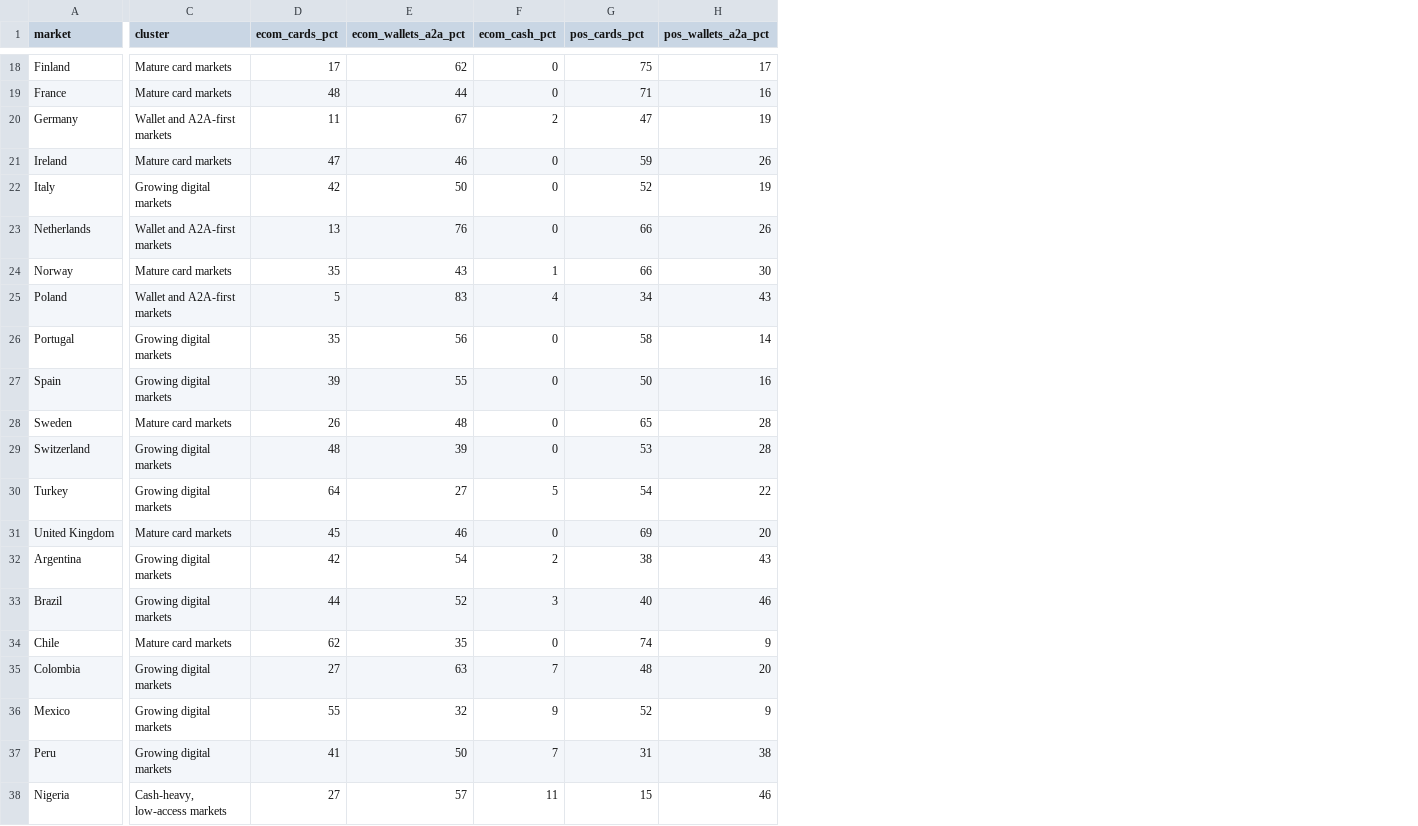
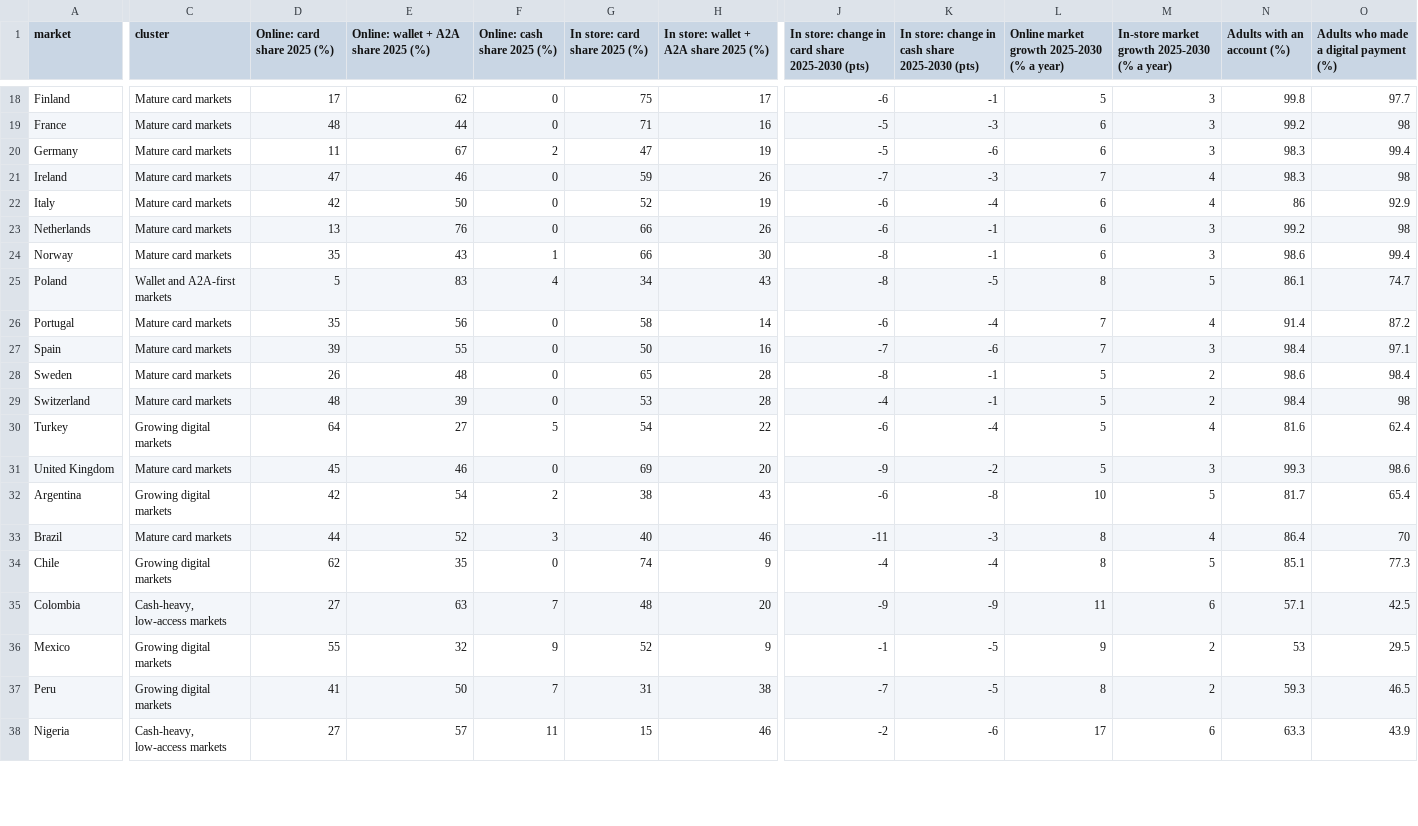
Before and after one commit to natliesim/payment-method-analysis, a CSV file: data/clusters.csv, drawn as a sheet; only a part is shown, gaps mark what is left out; the diff covers the shown part only; the diff names each change by its address in the sheet, - before the commit and + after, or states it on an @@ line.

```diff
--- a/data/clusters.csv
+++ b/data/clusters.csv
+column J, row 1: In store: change in card share 2025-2030 (pts); rows 18-38: -6 | -5 | -5 | -7 | -6 | -6 | -8 | -8 | -6 | -7 | -8 | -4 | -6 | -9 | -6 | -11 | -4 | -9 | -1 | -7 | -2
+column K, row 1: In store: change in cash share 2025-2030 (pts); rows 18-38: -1 | -3 | -6 | -3 | -4 | -1 | -1 | -5 | -4 | -6 | -1 | -1 | -4 | -2 | -8 | -3 | -4 | -9 | -5 | -5 | -6
+column L, row 1: Online market growth 2025-2030 (% a year); rows 18-38: 5 | 6 | 6 | 7 | 6 | 6 | 6 | 8 | 7 | 7 | 5 | 5 | 5 | 5 | 10 | 8 | 8 | 11 | 9 | 8 | 17
+column M, row 1: In-store market growth 2025-2030 (% a year); rows 18-38: 3 | 3 | 3 | 4 | 4 | 3 | 3 | 5 | 4 | 3 | 2 | 2 | 4 | 3 | 5 | 4 | 5 | 6 | 2 | 2 | 6
+column N (Adults with an account (%)), rows 18-38: 99.8 | 99.2 | 98.3 | 98.3 | 86 | 99.2 | 98.6 | 86.1 | 91.4 | 98.4 | 98.6 | 98.4 | 81.6 | 99.3 | 81.7 | 86.4 | 85.1 | 57.1 | 53 | 59.3 | 63.3
+column O, row 1: Adults who made a digital payment (%); rows 18-38: 97.7 | 98 | 99.4 | 98 | 92.9 | 98 | 99.4 | 74.7 | 87.2 | 97.1 | 98.4 | 98 | 62.4 | 98.6 | 65.4 | 70 | 77.3 | 42.5 | 29.5 | 46.5 | 43.9
-D1: ecom_cards_pct
+D1: Online: card share 2025 (%)
-E1: ecom_wallets_a2a_pct
+E1: Online: wallet + A2A share 2025 (%)
-F1: ecom_cash_pct
+F1: Online: cash share 2025 (%)
-G1: pos_cards_pct
+G1: In store: card share 2025 (%)
-H1: pos_wallets_a2a_pct
+H1: In store: wallet + A2A share 2025 (%)
-C20 (cluster): Wallet and A2A-first markets
+C20 (cluster): Mature card markets
-C22 (cluster): Growing digital markets
+C22 (cluster): Mature card markets
-C23 (cluster): Wallet and A2A-first markets
+C23 (cluster): Mature card markets
-C26:C27 (cluster): Growing digital markets
+C26:C27 (cluster): Mature card markets
-C29 (cluster): Growing digital markets
+C29 (cluster): Mature card markets
-C33 (cluster): Growing digital markets
+C33 (cluster): Mature card markets
-C34 (cluster): Mature card markets
+C34 (cluster): Growing digital markets
-C35 (cluster): Growing digital markets
+C35 (cluster): Cash-heavy, low-access markets
```
Also changed, not shown: 4 edited cells elsewhere in this file, 6 other files.
